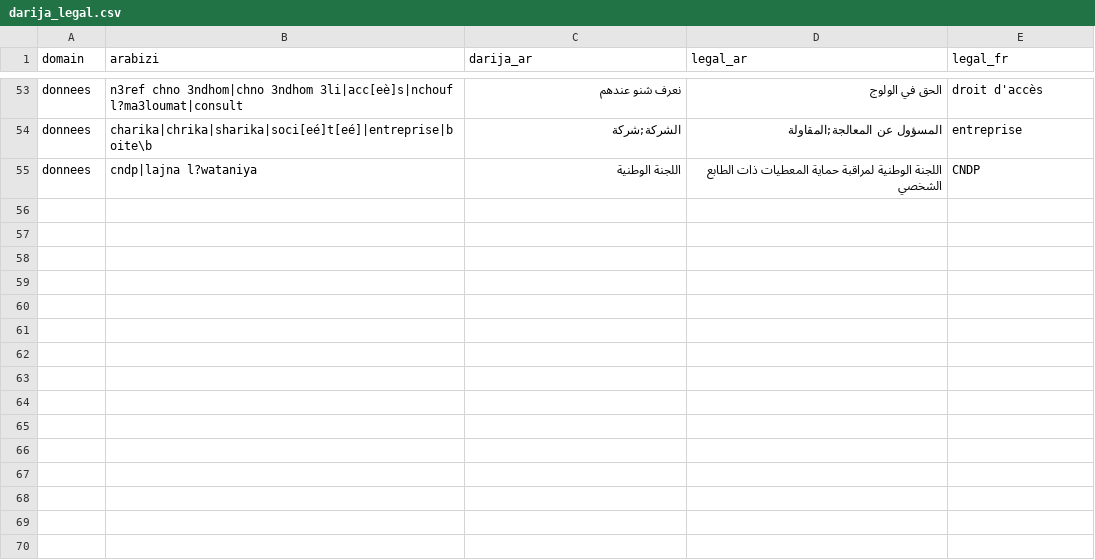
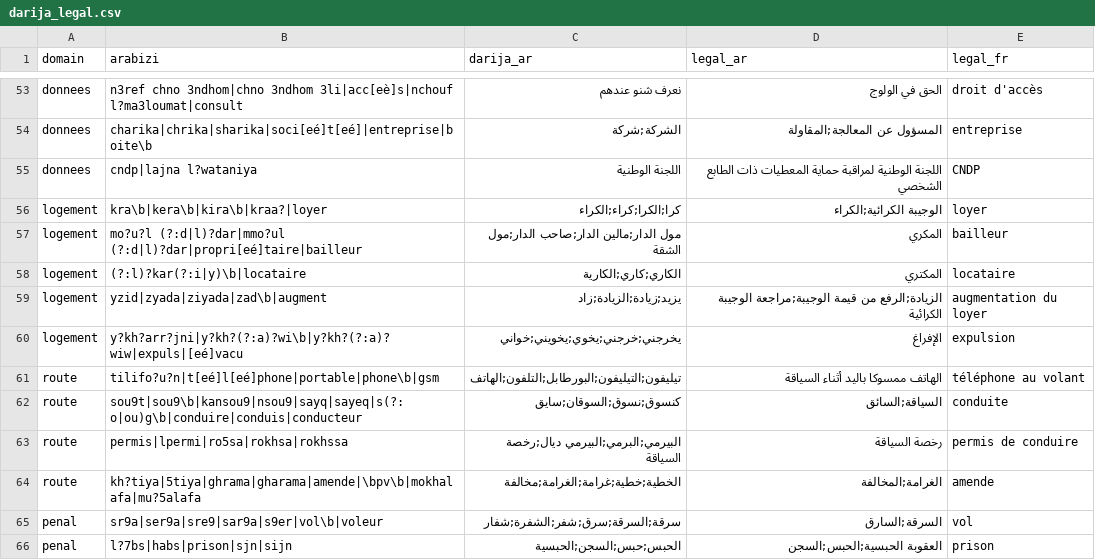
Before and after one commit to Haytamzerr/qanounAI, a CSV file: data/lexicon/darija_legal.csv, drawn as a sheet; only a part is shown, gaps mark what is left out; the diff names each change by its address in the sheet, - before the commit and + after, or states it on an @@ line.

```diff
--- a/data/lexicon/darija_legal.csv
+++ b/data/lexicon/darija_legal.csv
+row 56: logement | kra\b|kera\b|kira\b|kraa?|loyer | كرا;الكرا;كراء;الكراء | الوجيبة الكرائية;الكراء | loyer
+row 57: logement | mo?u?l (?:d|l)?dar|mmo?ul (?:d|l)?dar|propri[eé]taire|bailleur | مول الدار;مالين الدار;صاحب الدار;مول الشقة | المكري | bailleur
+row 58: logement | (?:l)?kar(?:i|y)\b|locataire | الكاري;كاري;الكارية | المكتري | locataire
+row 59: logement | yzid|zyada|ziyada|zad\b|augment | يزيد;زيادة;الزيادة;زاد | الزيادة;الرفع من قيمة الوجيبة;مراجعة الوجيبة الكرائية | augmentation du loyer
+row 60: logement | y?kh?arr?jni|y?kh?(?:a)?wi\b|y?kh?(?:a)?wiw|expuls|[eé]vacu | يخرجني;خرجني;يخوي;يخويني;خواني | الإفراغ | expulsion
+row 61: route | tilifo?u?n|t[eé]l[eé]phone|portable|phone\b|gsm | تيليفون;التيليفون;البورطابل;التلفون;الهاتف | الهاتف ممسوكا باليد أثناء السياقة | téléphone au volant
+row 62: route | sou9t|sou9\b|kansou9|nsou9|sayq|sayeq|s(?:o|ou)g\b|conduire|conduis|conducteur | كنسوق;نسوق;السوقان;سايق | السياقة;السائق | conduite
+row 63: route | permis|lpermi|ro5sa|rokhsa|rokhssa | البيرمي;البرمي;البيرمي ديال;رخصة السياقة | رخصة السياقة | permis de conduire
+row 64: route | kh?tiya|5tiya|ghrama|gharama|amende|\bpv\b|mokhalafa|mu?5alafa | الخطية;خطية;غرامة;الغرامة;مخالفة | الغرامة;المخالفة | amende
+row 65: penal | sr9a|ser9a|sre9|sar9a|s9er|vol\b|voleur | سرقة;السرقة;سرق;شفر;الشفرة;شفار | السرقة;السارق | vol
+row 66: penal | l?7bs|habs|prison|sjn|sijn | الحبس;حبس;السجن;الحبسية | العقوبة الحبسية;الحبس;السجن | prison
```
Also changed, not shown: 9 other files.
